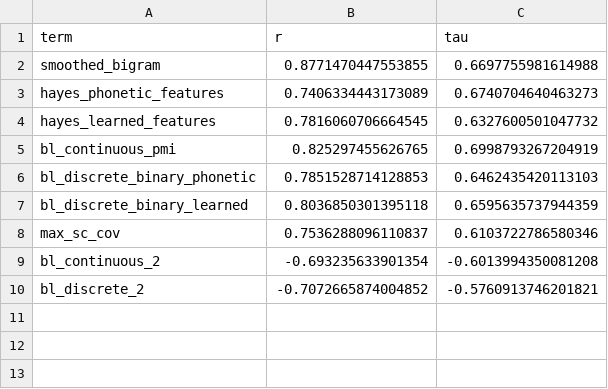
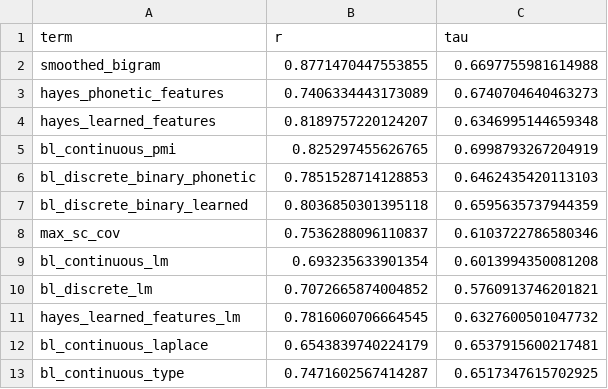
Before and after one commit to hutengdai/vector_bilinear, a CSV file: models/results/overall_correlations.csv, drawn as a sheet.

```diff
--- a/models/results/overall_correlations.csv
+++ b/models/results/overall_correlations.csv
@@ -3,3 +3,3 @@ smoothed_bigram,0.8771470447553855,0.6697755981614988
 hayes_phonetic_features,0.7406334443173089,0.6740704640463273
-hayes_learned_features,0.7816060706664545,0.6327600501047732
+hayes_learned_features,0.8189757220124207,0.6346995144659348
 bl_continuous_pmi,0.825297455626765,0.6998793267204919
@@ -8,3 +8,6 @@ bl_discrete_binary_learned,0.8036850301395118,0.6595635737944359
 max_sc_cov,0.7536288096110837,0.6103722786580346
-bl_continuous_2,-0.693235633901354,-0.6013994350081208
-bl_discrete_2,-0.7072665874004852,-0.5760913746201821
+bl_continuous_lm,0.693235633901354,0.6013994350081208
+bl_discrete_lm,0.7072665874004852,0.5760913746201821
+hayes_learned_features_lm,0.7816060706664545,0.6327600501047732
+bl_continuous_laplace,0.6543839740224179,0.6537915600217481
+bl_continuous_type,0.7471602567414287,0.6517347615702925
```
Also changed, not shown: models/results/grouped_correlations.csv, models/results/overall_scores.csv, 1 other file.
